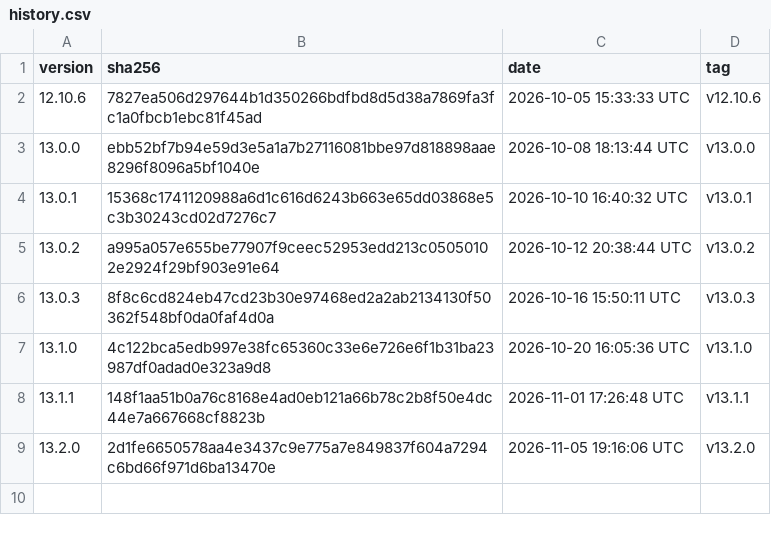
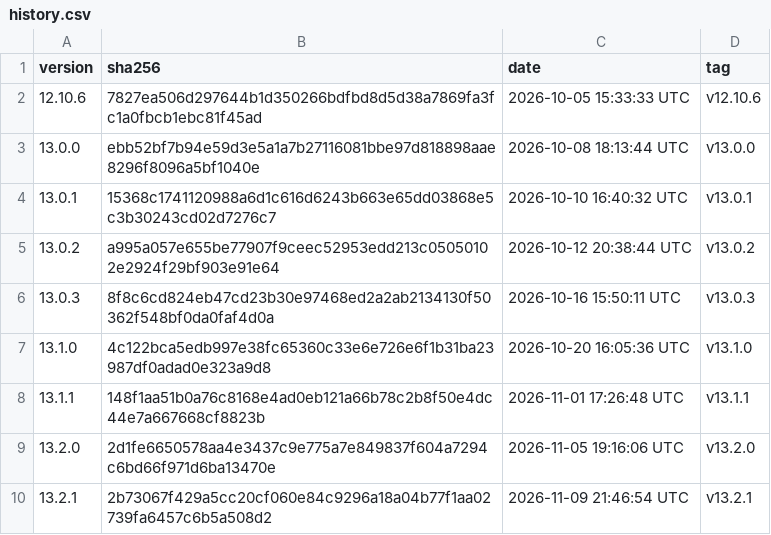
Before and after one commit to GoodSoftwares/Telegram, a CSV file: history.csv, drawn as a sheet.

```diff
--- a/history.csv
+++ b/history.csv
@@ -9 +9,2 @@ version,sha256,date,tag
 13.2.0,2d1fe6650578aa4e3437c9e775a7e849837f604a7294c6bd66f971d6ba13470e,2026-11-05 19:16:06 UTC,v13.2.0
+13.2.1,2b73067f429a5cc20cf060e84c9296a18a04b77f1aa02739fa6457c6b5a508d2,2026-11-09 21:46:54 UTC,v13.2.1
```
Also changed, not shown: 2 other files.
